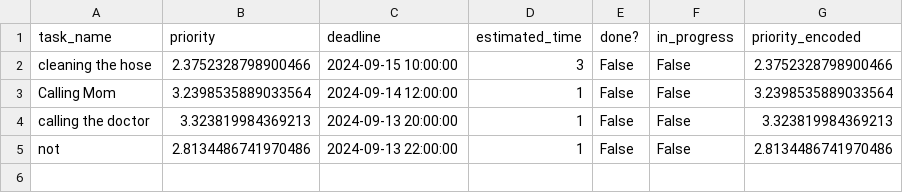
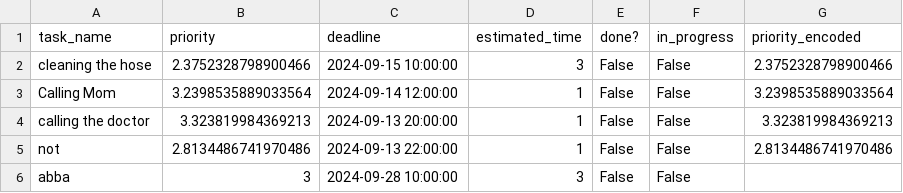
Before and after one commit to BinaleGit/TaskMasterPro, a CSV file: tasks.csv, drawn as a sheet.

```diff
--- a/tasks.csv
+++ b/tasks.csv
@@ -5 +5,2 @@ calling the doctor,3.323819984369213,2024-09-13 20:00:00,1,False,False,3.3238199
 not,2.8134486741970486,2024-09-13 22:00:00,1,False,False,2.8134486741970486
+abba,3,2024-09-28 10:00:00,3,False,False,
```
Also changed, not shown: 6 other files.
